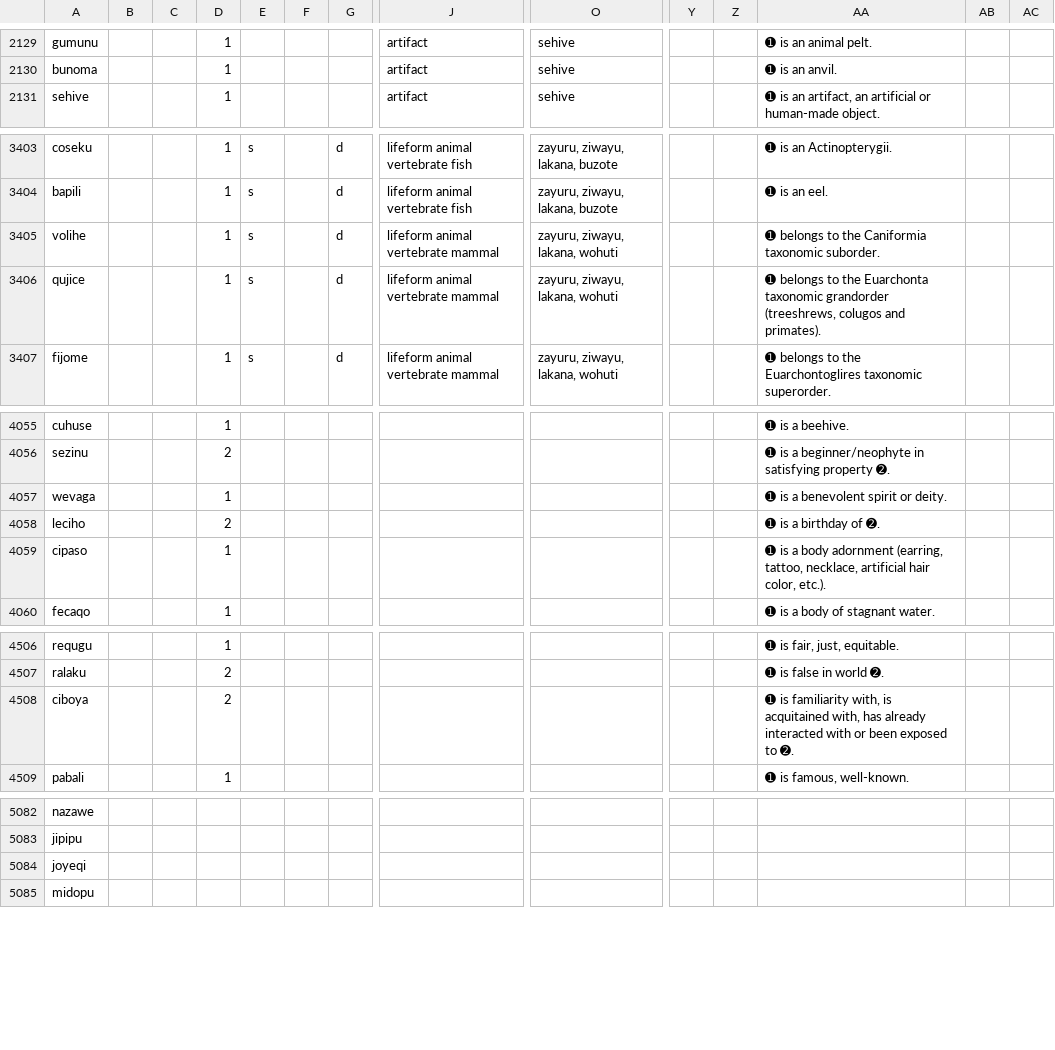
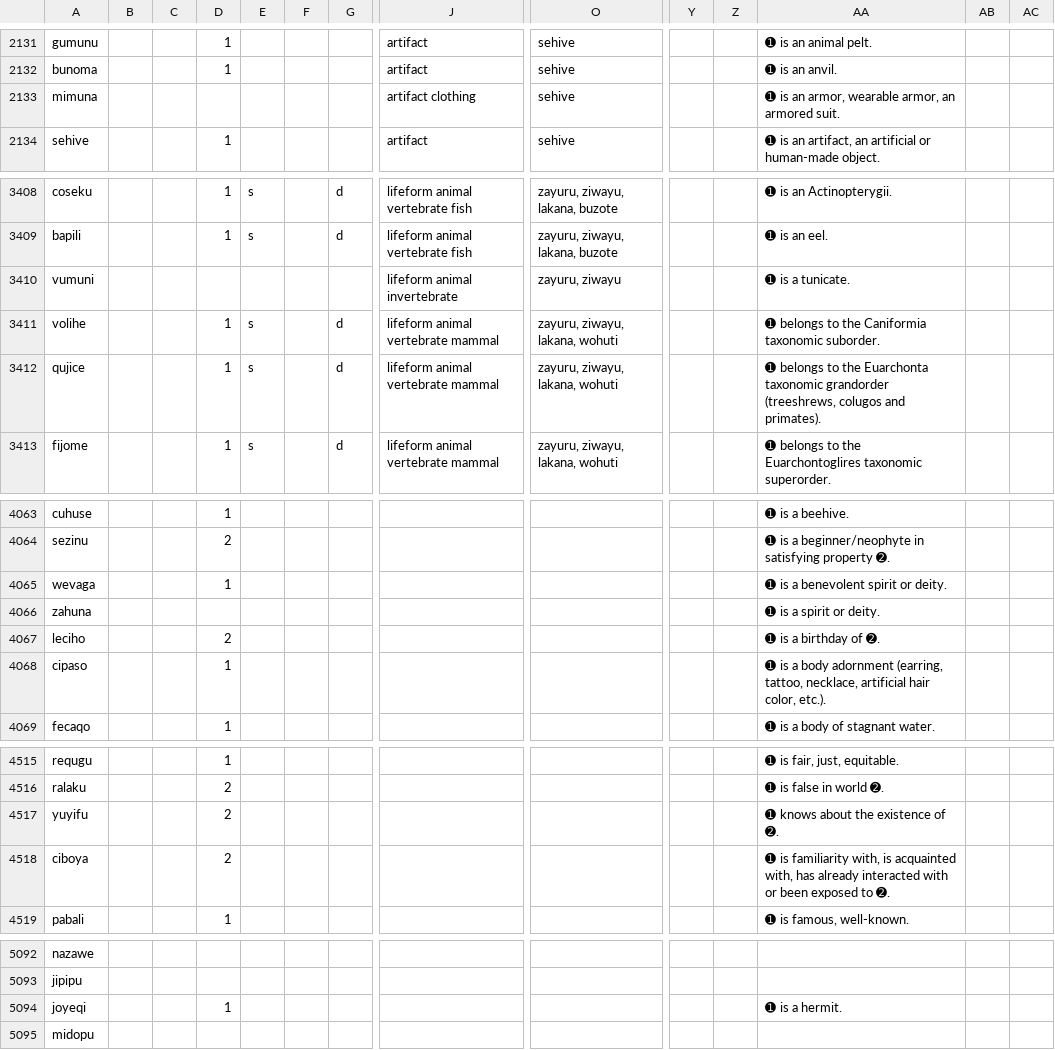
Before and after one commit to Ntsekees/Predilex, a CSV file: predilex.csv, drawn as a sheet; only a part is shown, gaps mark what is left out; addresses are those after the commit; rows hold the shown columns only; the diff covers the shown part only; the diff names each change by its address in the sheet, - before the commit and + after, or states it on an @@ line.

```diff
--- a/predilex.csv
+++ b/predilex.csv
+row 2133: mimuna |  |  |  |  |  |  | artifact clothing | sehive |  |  | ➊ is an armor, wearable armor, an armored suit.
+row 3410: vumuni |  |  |  |  |  |  | lifeform animal invertebrate | zayuru, ziwayu |  |  | ➊ is a tunicate.
+row 4066: zahuna |  |  |  |  |  |  |  |  |  |  | ➊ is a spirit or deity.
+row 4517: yuyifu |  |  | 2 |  |  |  |  |  |  |  | ➊ knows about the existence of ➋.
-AA4518: …with, is acquitained with, has…
+AA4518: …with, is acquainted with, has…
-D5094: (empty)
+D5094: 1
-AA5094: (empty)
+AA5094: ➊ is a hermit.
```
Also changed, not shown: 6 added rows, 10 removed rows and 5 edited cells elsewhere in this file.
